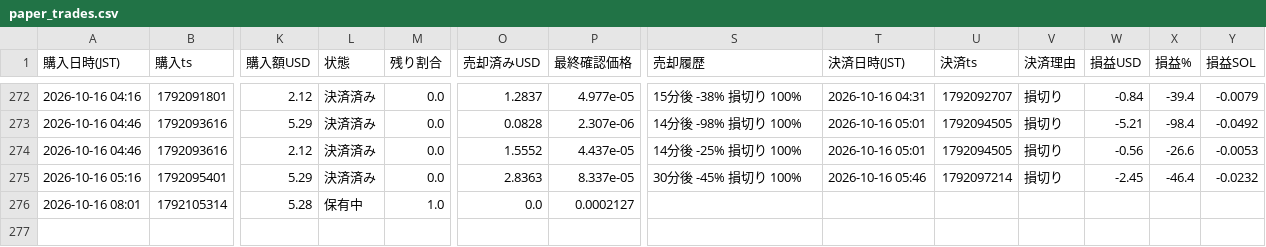
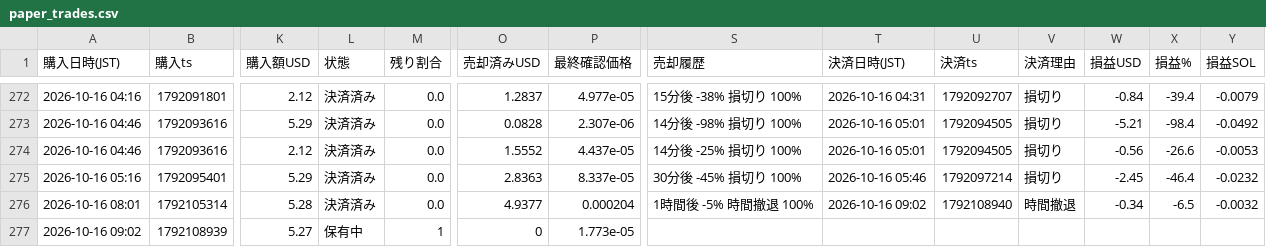
Before and after one commit to kokikkkk44/meme-scanner, a CSV file: data/paper_trades.csv, drawn as a sheet; only a part is shown, gaps mark what is left out; rows hold the shown columns only; the diff names each change by its address in the sheet, - before the commit and + after, or states it on an @@ line.

```diff
--- a/data/paper_trades.csv
+++ b/data/paper_trades.csv
-L276 (状態): 保有中
+L276 (状態): 決済済み
-M276 (残り割合): 1.0
+M276 (残り割合): 0.0
-O276 (売却済みUSD): 0.0
+O276 (売却済みUSD): 4.9377
-P276 (最終確認価格): 0.0002127
+P276 (最終確認価格): 0.000204
-S276 (売却履歴): (empty)
+S276 (売却履歴): 1時間後 -5% 時間撤退 100%
-T276 (決済日時(JST)): (empty)
+T276 (決済日時(JST)): 2026-10-16 09:02
-U276 (決済ts): (empty)
+U276 (決済ts): 1792108940
-V276 (決済理由): (empty)
+V276 (決済理由): 時間撤退
-W276 (損益USD): (empty)
+W276 (損益USD): -0.34
-X276 (損益%): (empty)
+X276 (損益%): -6.5
-Y276 (損益SOL): (empty)
+Y276 (損益SOL): -0.0032
+row 277: 2026-10-16 09:02 | 1792108939 | 5.27 | 保有中 | 1 | 0 | 1.773e-05
```
Also changed, not shown: data/candidates.csv, 2 other files.
